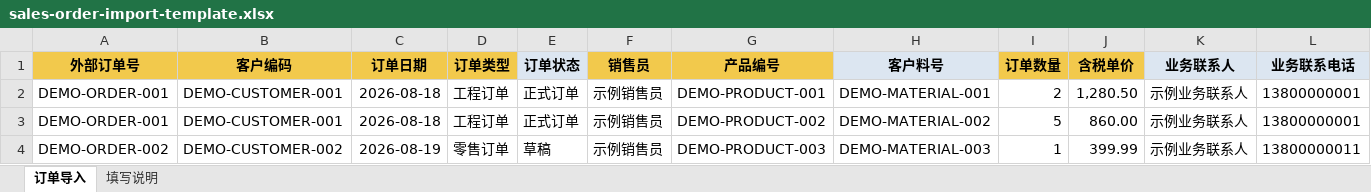
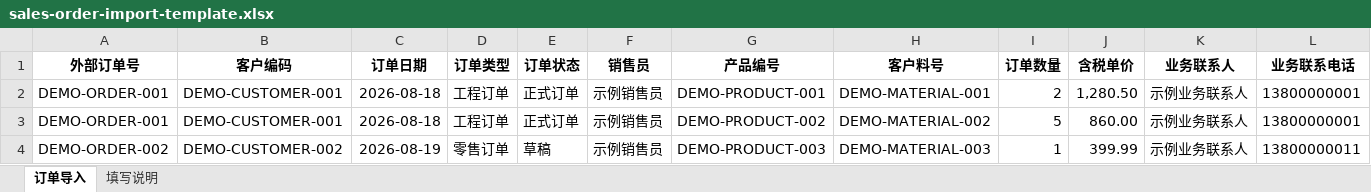
Before and after one commit to Bravat1873/gmt-inventory-system, an Excel workbook: backend/app/src/main/resources/templates/sales-order-import-template.xlsx, sheet 订单导入, drawn as a sheet; only a part is shown; values as stored, in another font and other column widths than the file's, no borders; table styles not drawn; the diff covers the shown part only; the diff names each change by its address in the sheet, - before the commit and + after, or states it on an @@ line.

```diff
--- a/backend/app/src/main/resources/templates/sales-order-import-template.xlsx (sheet 订单导入)
+++ b/backend/app/src/main/resources/templates/sales-order-import-template.xlsx (sheet 订单导入)
-A1:D1 fill: #F2C94C
+A1:D1 fill: none
-E1 fill: #DCE6F1
+E1 fill: none
-F1:G1 fill: #F2C94C
+F1:G1 fill: none
-H1 fill: #DCE6F1
+H1 fill: none
-I1:J1 fill: #F2C94C
+I1:J1 fill: none
-K1:L1 fill: #DCE6F1
+K1:L1 fill: none
```
Also changed, not shown: cell formats elsewhere in this sheet, sheet 填写说明, 1 other file.
